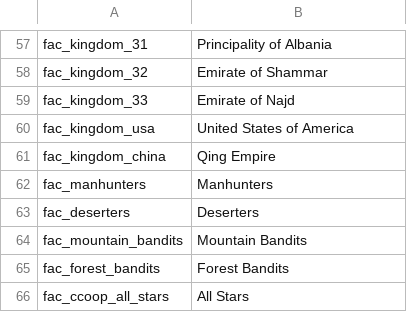
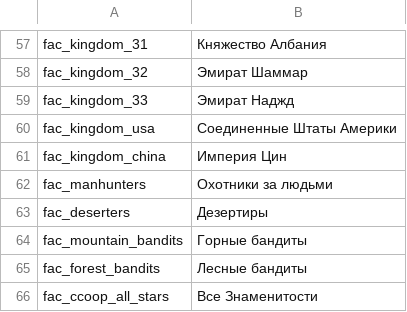
Before and after one commit to MolunSIB/BetweenEmpiresV1.0RUS, a CSV file: ru/factions.csv, drawn as a sheet; only a part is shown, gaps mark what is left out; the diff covers the shown part only; the diff names each change by its address in the sheet, - before the commit and + after, or states it on an @@ line.

```diff
--- a/ru/factions.csv
+++ b/ru/factions.csv
-B57: Principality of Albania
+B57: Княжество Албания
-B58: Emirate of Shammar
+B58: Эмират Шаммар
-B59: Emirate of Najd
+B59: Эмират Наджд
-B60: United States of America
+B60: Соединенные Штаты Америки
-B61: Qing Empire
+B61: Империя Цин
-B62: Manhunters
+B62: Охотники за людьми
-B63: Deserters
+B63: Дезертиры
-B64: Mountain Bandits
+B64: Горные бандиты
-B65: Forest Bandits
+B65: Лесные бандиты
-B66: All Stars
+B66: Все Знаменитости
```
Also changed, not shown: 56 edited cells elsewhere in this file, 1 other file.
